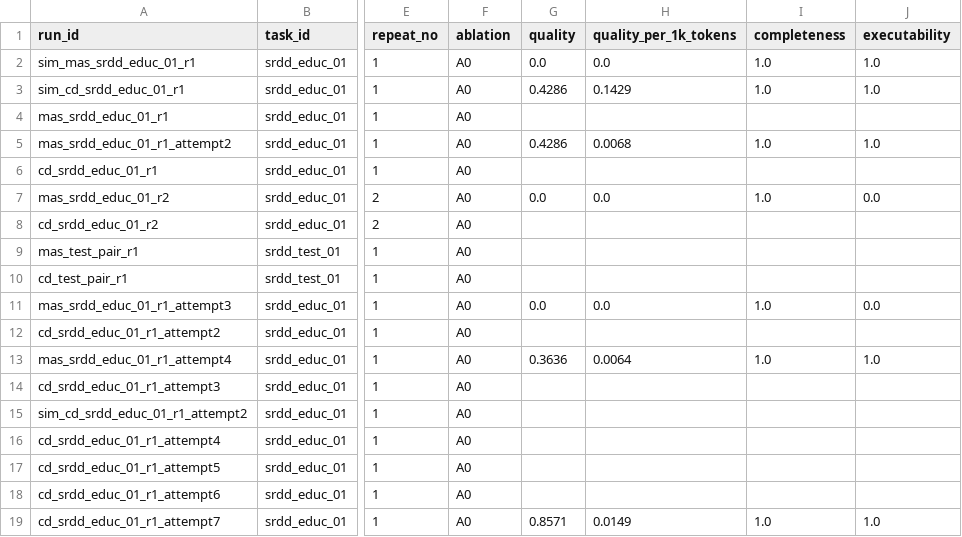
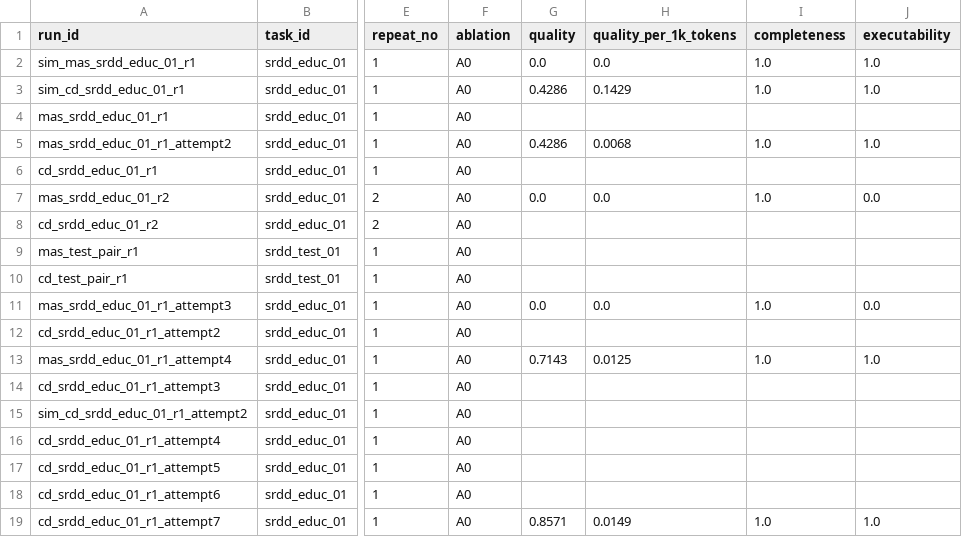
Before and after one commit to Varshith-092006/MAS, a CSV file: results.csv, drawn as a sheet; only a part is shown, gaps mark what is left out; the diff names each change by its address in the sheet, - before the commit and + after, or states it on an @@ line.

Commit message:
fix(eval): reconcile Repeat 1 score discrepancy and align manifest test assertions (Phase 2AM)

```diff
--- a/results.csv
+++ b/results.csv
-G13 (quality): 0.3636
+G13 (quality): 0.7143
-H13 (quality_per_1k_tokens): 0.0064
+H13 (quality_per_1k_tokens): 0.0125
```
Also changed, not shown: 4 other files.
